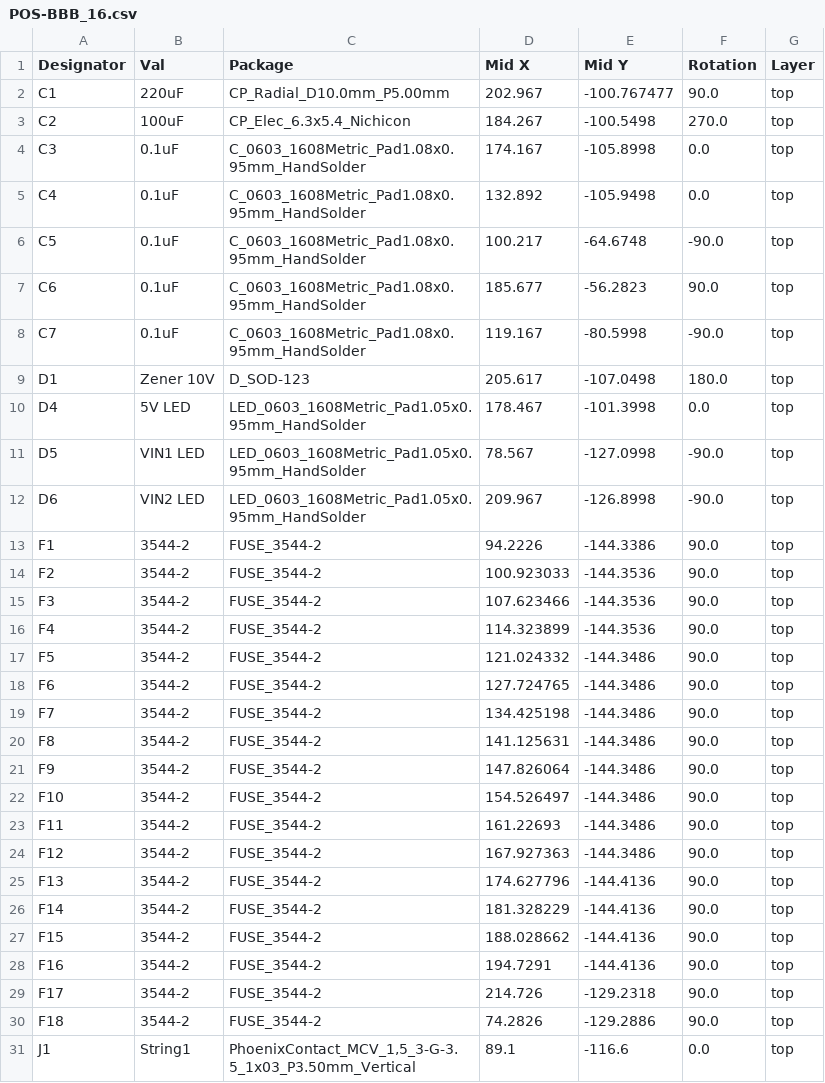
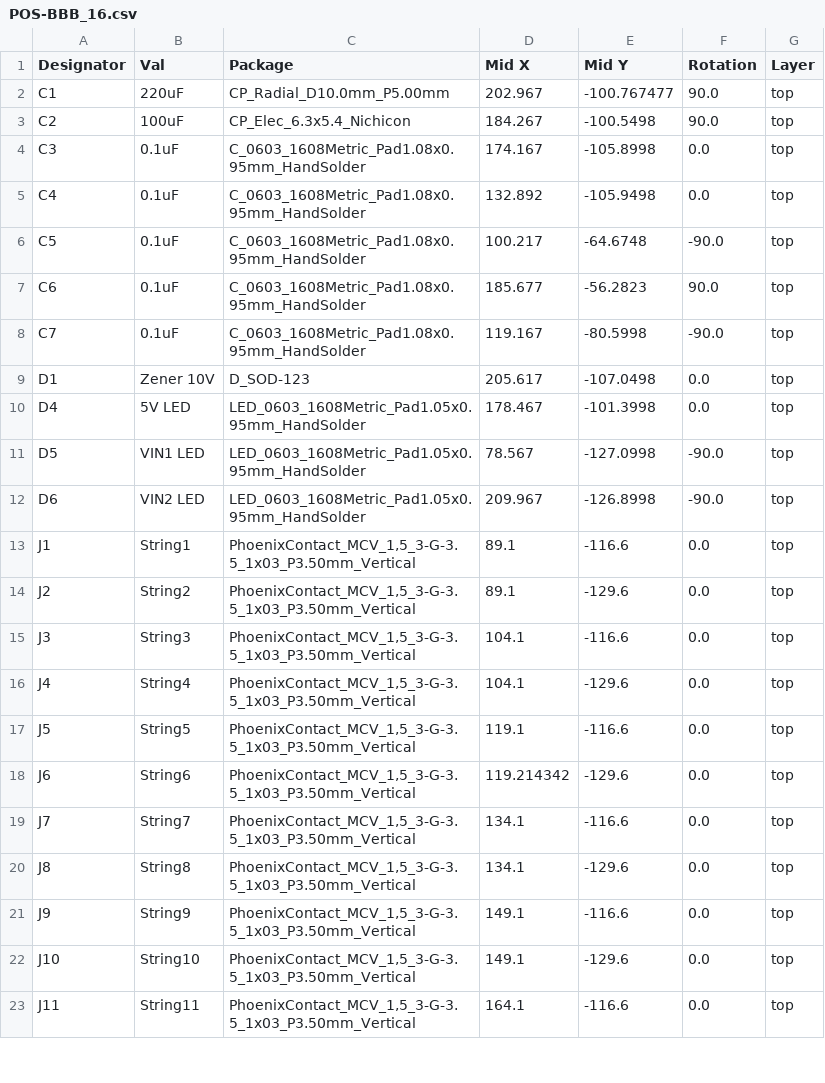
Before and after one commit to computergeek1507/PB_16, a CSV file: BBB_16_SMD/jlcpcb/assembly/POS-BBB_16.csv, drawn as a sheet; only a part is shown; the shorter side is filled out with more unchanged rows; the diff covers the shown part only.

```diff
--- a/BBB_16_SMD/jlcpcb/assembly/POS-BBB_16.csv
+++ b/BBB_16_SMD/jlcpcb/assembly/POS-BBB_16.csv
@@ -2,3 +2,3 @@ Designator,Val,Package,Mid X,Mid Y,Rotation,Layer
 C1,220uF,CP_Radial_D10.0mm_P5.00mm,202.967,-100.767477,90.0,top
-C2,100uF,CP_Elec_6.3x5.4_Nichicon,184.267,-100.5498,270.0,top
+C2,100uF,CP_Elec_6.3x5.4_Nichicon,184.267,-100.5498,90.0,top
 C3,0.1uF,C_0603_1608Metric_Pad1.08x0.95mm_HandSolder,174.167,-105.8998,0.0,top
@@ -8,3 +8,3 @@ C6,0.1uF,C_0603_1608Metric_Pad1.08x0.95mm_HandSolder,185.677,-56.2823,90.0,top
 C7,0.1uF,C_0603_1608Metric_Pad1.08x0.95mm_HandSolder,119.167,-80.5998,-90.0,top
-D1,Zener 10V,D_SOD-123,205.617,-107.0498,180.0,top
+D1,Zener 10V,D_SOD-123,205.617,-107.0498,0.0,top
 D4,5V LED,LED_0603_1608Metric_Pad1.05x0.95mm_HandSolder,178.467,-101.3998,0.0,top
@@ -12,20 +12,2 @@ D5,VIN1 LED,LED_0603_1608Metric_Pad1.05x0.95mm_HandSolder,78.567,-127.0998,-90.0
 D6,VIN2 LED,LED_0603_1608Metric_Pad1.05x0.95mm_HandSolder,209.967,-126.8998,-90.0,top
-F1,3544-2,FUSE_3544-2,94.2226,-144.3386,90.0,top
-F2,3544-2,FUSE_3544-2,100.923033,-144.3536,90.0,top
-F3,3544-2,FUSE_3544-2,107.623466,-144.3536,90.0,top
-F4,3544-2,FUSE_3544-2,114.323899,-144.3536,90.0,top
-F5,3544-2,FUSE_3544-2,121.024332,-144.3486,90.0,top
-F6,3544-2,FUSE_3544-2,127.724765,-144.3486,90.0,top
-F7,3544-2,FUSE_3544-2,134.425198,-144.3486,90.0,top
-F8,3544-2,FUSE_3544-2,141.125631,-144.3486,90.0,top
-F9,3544-2,FUSE_3544-2,147.826064,-144.3486,90.0,top
-F10,3544-2,FUSE_3544-2,154.526497,-144.3486,90.0,top
-F11,3544-2,FUSE_3544-2,161.22693,-144.3486,90.0,top
-F12,3544-2,FUSE_3544-2,167.927363,-144.3486,90.0,top
-F13,3544-2,FUSE_3544-2,174.627796,-144.4136,90.0,top
-F14,3544-2,FUSE_3544-2,181.328229,-144.4136,90.0,top
-F15,3544-2,FUSE_3544-2,188.028662,-144.4136,90.0,top
-F16,3544-2,FUSE_3544-2,194.7291,-144.4136,90.0,top
-F17,3544-2,FUSE_3544-2,214.726,-129.2318,90.0,top
-F18,3544-2,FUSE_3544-2,74.2826,-129.2886,90.0,top
 J1,String1,"PhoenixContact_MCV_1,5_3-G-3.5_1x03_P3.50mm_Vertical",89.1,-116.6,0.0,top
```
Also changed, not shown: 7 edited cells elsewhere in this file, BBB_16_SMD/jlcpcb/assembly/BOM-BBB_16.csv, 21 other files.
